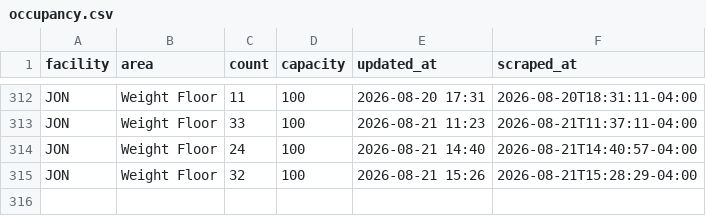
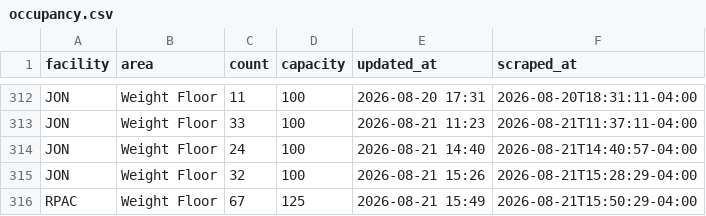
Before and after one commit to 23dhatch/gymScraper, a CSV file: data/occupancy.csv, drawn as a sheet; only a part is shown, gaps mark what is left out; the diff names each change by its address in the sheet, - before the commit and + after, or states it on an @@ line.

```diff
--- a/data/occupancy.csv
+++ b/data/occupancy.csv
+row 316: RPAC | Weight Floor | 67 | 125 | 2026-08-21 15:49 | 2026-08-21T15:50:29-04:00
```
